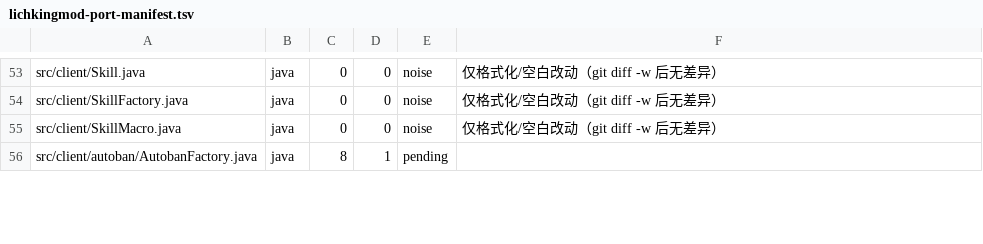
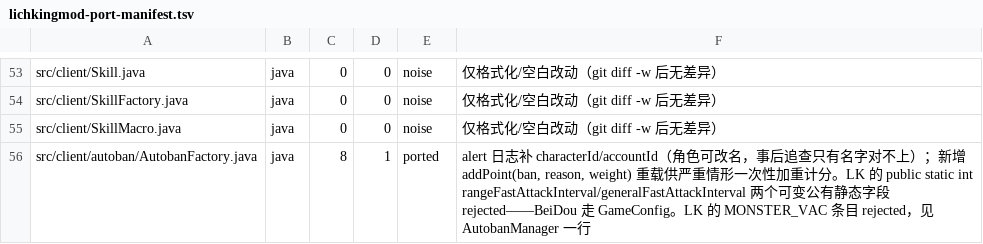
Before and after one commit to liqingnz/BeiDou-Server-Mod, a TSV file: docs/lichkingmod-port-manifest.tsv, drawn as a sheet; only a part is shown, gaps mark what is left out; the diff covers the shown part only.

```diff
--- a/docs/lichkingmod-port-manifest.tsv
+++ b/docs/lichkingmod-port-manifest.tsv
@@ -55,2 +55,2 @@ src/client/SkillFactory.java	java	0	0	noise	仅格式化/空白改动（git diff
 src/client/SkillMacro.java	java	0	0	noise	仅格式化/空白改动（git diff -w 后无差异）
-src/client/autoban/AutobanFactory.java	java	8	1	pending	
+src/client/autoban/AutobanFactory.java	java	8	1	ported	alert 日志补 characterId/accountId（角色可改名，事后追查只有名字对不上）；新增 addPoint(ban, reason, weight) 重载供严重情形一次性加重计分。LK 的 public static int rangeFastAttackInterval/generalFastAttackInterval 两个可变公有静态字段 rejected——BeiDou 走 GameConfig。LK 的 MONSTER_VAC 条目 rejected，见 AutobanManager 一行
```
Also changed, not shown: 12 edited cells elsewhere in this file, 7 other files.
